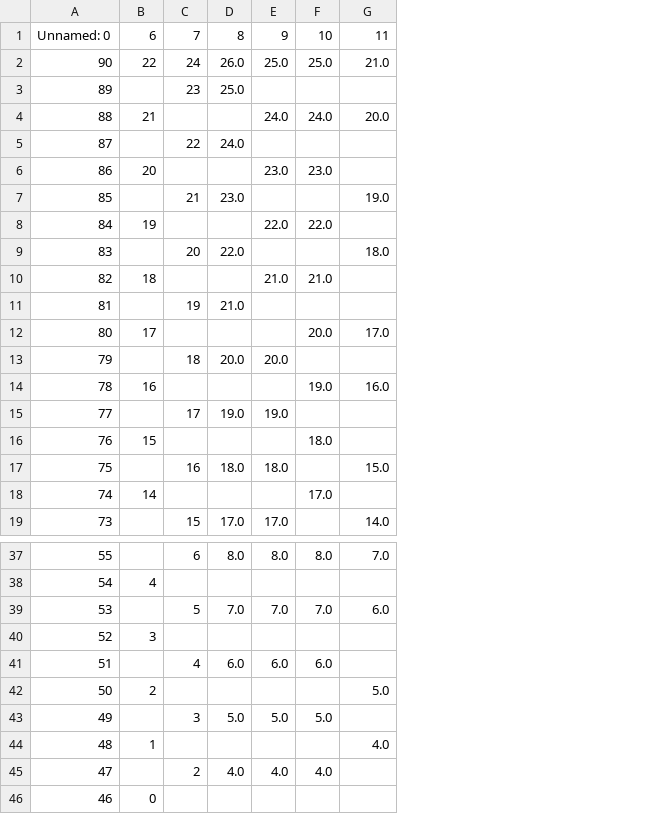
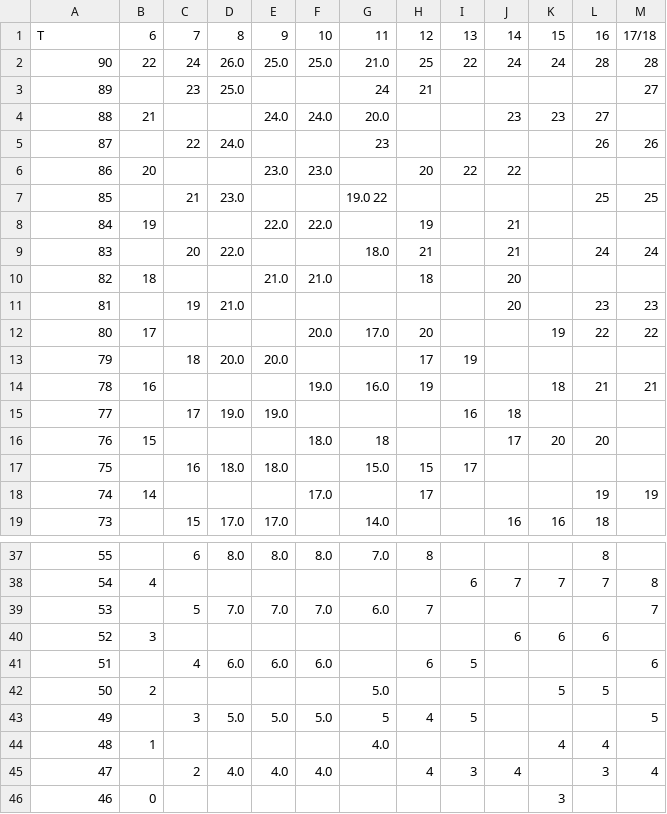
Before and after one commit to DCAN-Labs/score-conners-3, a CSV file: data/constant/parent/female_in.csv, drawn as a sheet; only a part is shown, gaps mark what is left out; the diff names each change by its address in the sheet, - before the commit and + after, or states it on an @@ line.

Commit message:
female_in

```diff
--- a/data/constant/parent/female_in.csv
+++ b/data/constant/parent/female_in.csv
+column H, rows 1-18: 12 | 25 | 21 |  |  | 20 |  | 19 | 21 | 18 |  | 20 | 17 | 19 |  |  | 15 | 17; rows 37-45: 8 |  | 7 |  | 6 |  | 4 |  | 4
+column I, rows 1-17: 13 | 22 |  |  |  | 22 |  |  |  |  |  |  | 19 |  | 16 |  | 17; rows 38-45: 6 |  |  | 5 |  | 5 |  | 3
+column J, rows 1-19: 14 | 24 |  | 23 |  | 22 |  | 21 | 21 | 20 | 20 |  |  |  | 18 | 17 |  |  | 16; rows 38-45: 7 |  | 6 |  |  |  |  | 4
+column K, rows 1-19: 15 | 24 |  | 23 |  |  |  |  |  |  |  | 19 |  | 18 |  | 20 |  |  | 16; rows 38-46: 7 |  | 6 |  | 5 |  | 4 |  | 3
+column L, rows 1-19: 16 | 28 |  | 27 | 26 |  | 25 |  | 24 |  | 23 | 22 |  | 21 |  | 20 |  | 19 | 18; rows 37-45: 8 | 7 |  | 6 |  | 5 |  | 4 | 3
+column M, rows 1-18: 17/18 | 28 | 27 |  | 26 |  | 25 |  | 24 |  | 23 | 22 |  | 21 |  |  |  | 19; rows 38-45: 8 | 7 |  | 6 |  | 5 |  | 4
-A1: Unnamed: 0
+A1: T
-G3: (empty)
+G3: 24
-G5: (empty)
+G5: 23
-G7: 19.0
+G7: 19.0 22
-G16: (empty)
+G16: 18
-G43: (empty)
+G43: 5
```
Also changed, not shown: 1 other file.
